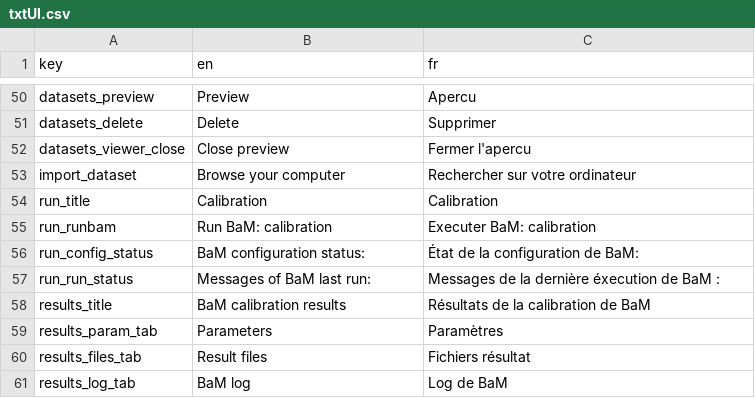
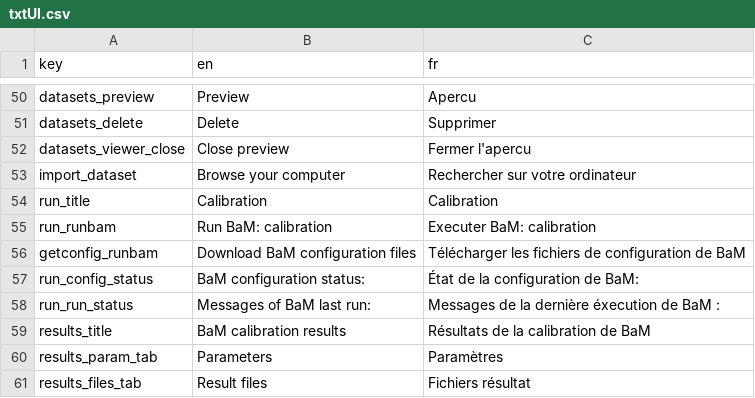
Before and after one commit to BaM-tools/BaMit, a CSV file: www/internationalization/txtUI.csv, drawn as a sheet; only a part is shown, gaps mark what is left out; the shorter side is filled out with more unchanged rows; the diff names each change by its address in the sheet, - before the commit and + after, or states it on an @@ line.

Commit message:
implementing "download config files" for calibration (issue #3)
This adds a part of the feature described in issue #3. A similar implementation is needed for prediction configuration files

```diff
--- a/www/internationalization/txtUI.csv
+++ b/www/internationalization/txtUI.csv
+row 56: getconfig_runbam | Download BaM configuration files | Télécharger les fichiers de configuration de BaM
```
Also changed, not shown: 3 other files.
